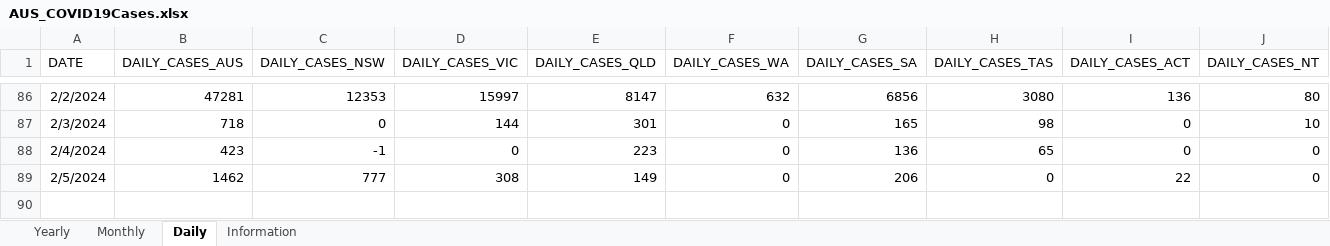
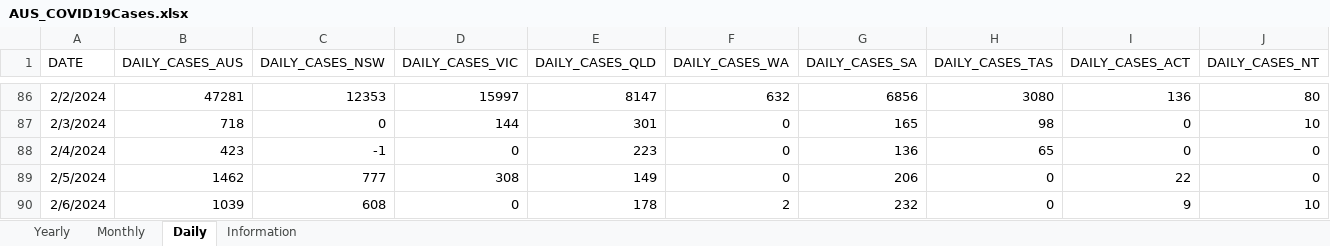
Before and after one commit to dbRaevn/covid19, an Excel workbook: pandemic/AUS_COVID19Cases.xlsx, sheet Daily, drawn as a sheet; only a part is shown, gaps mark what is left out; values as stored, in another font and other column widths than the file's, no borders; rows hold the shown columns only; the diff names each change by its address in the sheet, - before the commit and + after, or states it on an @@ line.

Commit message:
Update AUS_COVID19Cases.xlsx

```diff
--- a/pandemic/AUS_COVID19Cases.xlsx (sheet Daily)
+++ b/pandemic/AUS_COVID19Cases.xlsx (sheet Daily)
+row 90: 2/6/2024 | 1039 | 608 | 0 | 178 | 2 | 232 | 0 | 9 | 10
```
Also changed, not shown: sheet Yearly, sheet Monthly, sheet Information.
